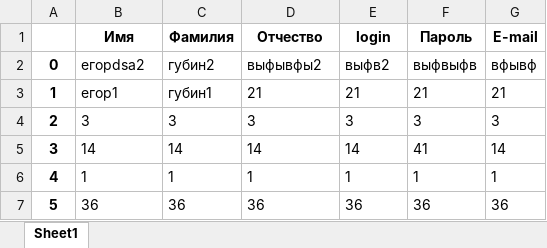
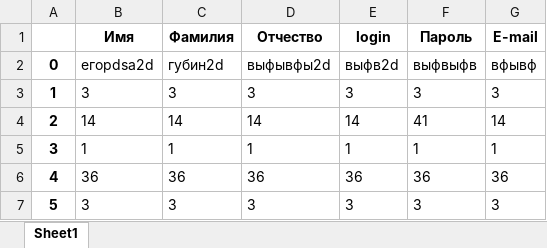
Before and after one commit to koccyx/TravelMaster, an Excel workbook: backend/data/users.xlsx, sheet Sheet1, drawn as a sheet; values as stored, in another font and other column widths than the file's, no borders; removed rows and columns are numbered as before the commit, all else as after; the diff names each change by its address in the sheet, - before the commit and + after, or states it on an @@ line.

```diff
--- a/backend/data/users.xlsx (sheet Sheet1)
+++ b/backend/data/users.xlsx (sheet Sheet1)
-B2 (Имя): егорdsa2
+B2 (Имя): егорdsa2d
-C2 (Фамилия): губин2
+C2 (Фамилия): губин2d
-D2 (Отчество): выфывфы2
+D2 (Отчество): выфывфы2d
-E2 (login): выфв2
+E2 (login): выфв2d
-row 3: 1 | егор1 | губин1 | 21 | 21 | 21 | 21
-A3: 2
+A3: 1
-A4: 3
+A4: 2
-A5: 4
+A5: 3
-A6: 5
+A6: 4
+row 7: 5 | 3 | 3 | 3 | 3 | 3 | 3
```
Also changed, not shown: 1 other file.
